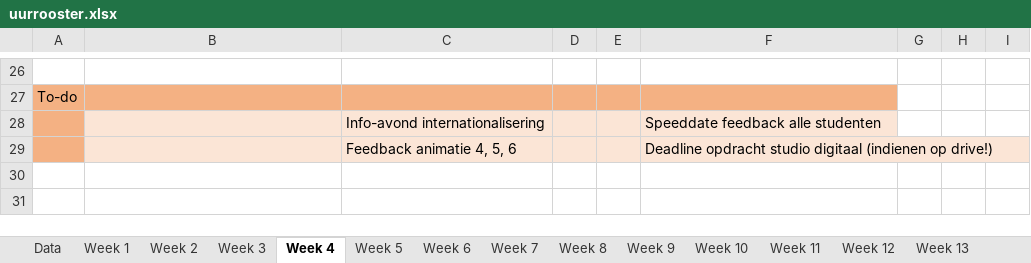
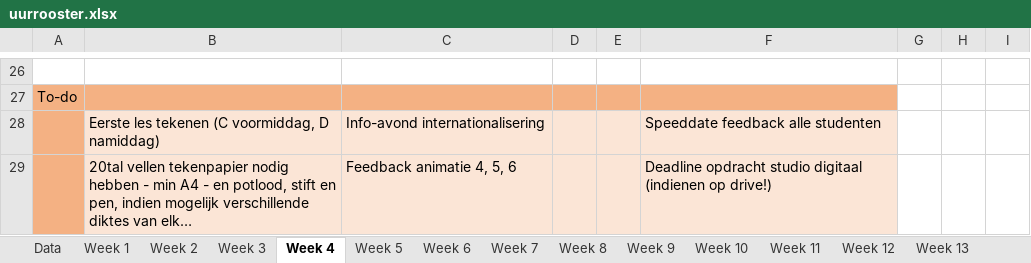
Before and after one commit to ninjahisser/LUCA-2, an Excel workbook: uurrooster.xlsx, sheet Week 4, drawn as a sheet; only a part is shown, gaps mark what is left out; values as stored, in another font and other column widths than the file's, no borders; conditional formats not drawn; the diff names each change by its address in the sheet, - before the commit and + after, or states it on an @@ line.

```diff
--- a/uurrooster.xlsx (sheet Week 4)
+++ b/uurrooster.xlsx (sheet Week 4)
-B28: (empty)
+B28: Eerste les tekenen (C voormiddag, D namiddag)
-B29: (empty)
+B29: 20tal vellen tekenpapier nodig hebben - min A4 - en potlood, stift en pen, indien mogelijk verschillende diktes van elk…
```
Also changed, not shown: sheet Week 3, sheet Week 5, sheet Week 2, 6 other files.
